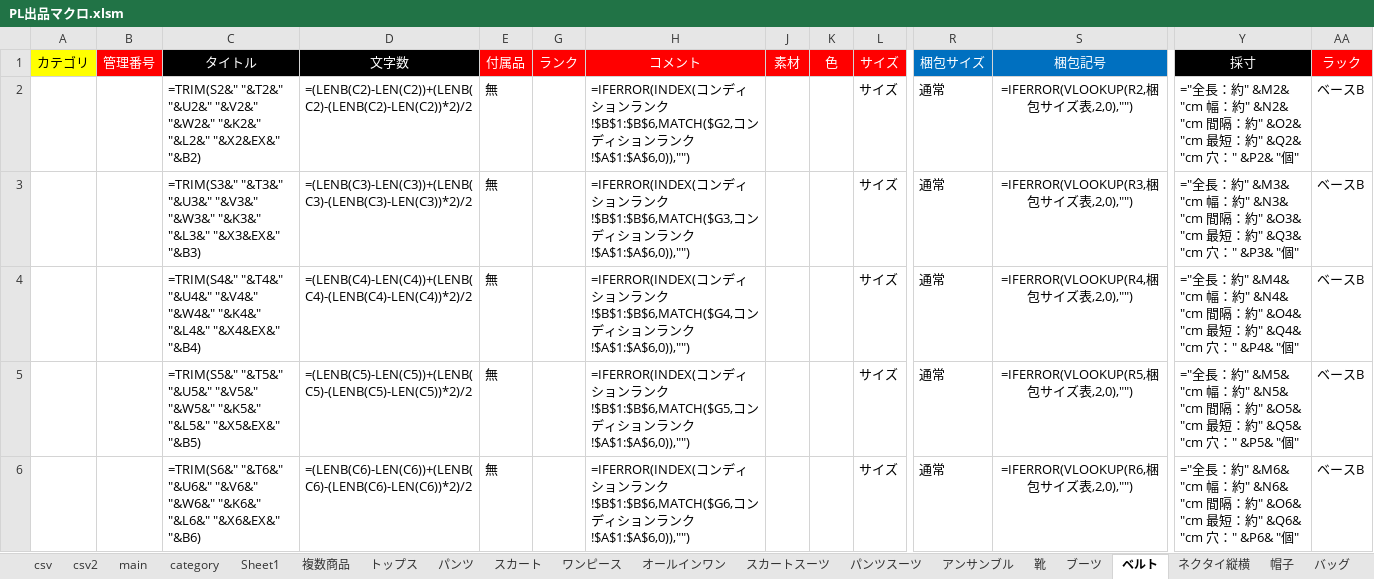
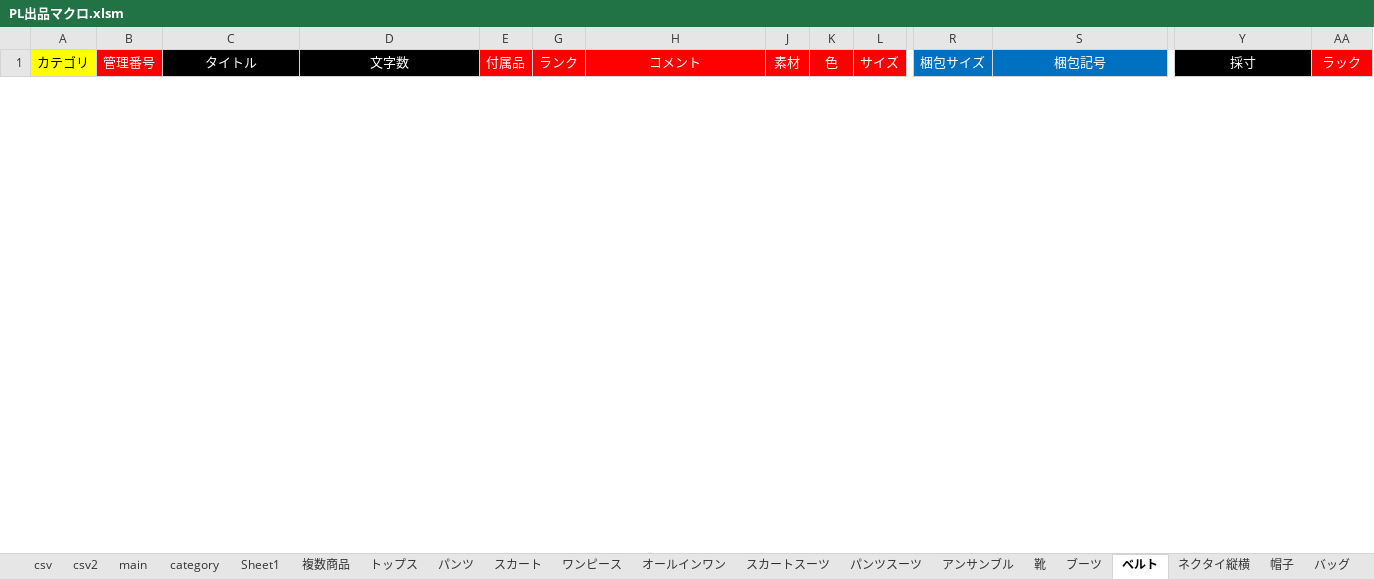
Before and after one commit to Epic-SX/AI-Title, an Excel workbook: backend/PL出品マクロ.xlsm, sheet ベルト, drawn as a sheet; only a part is shown, gaps mark what is left out; values as stored, in another font and other column widths than the file's, no borders; formulas without a stored value are shown as written; conditional formats not drawn; 4 other sheets too large or unreadable and not compared; removed rows and columns are numbered as before the commit, all else as after; rows hold the shown columns only; the diff covers the shown part only; the diff names each change by its address in the sheet, - before the commit and + after, or states it on an @@ line.

```diff
--- a/backend/PL出品マクロ.xlsm (sheet ベルト)
+++ b/backend/PL出品マクロ.xlsm (sheet ベルト)
-row 2:  |  | =TRIM(S2&" "&T2&" "&U2&" "&V2&" "&W2&" "&K2&" "&L2&" "&X2&EX&" "&B2) | =(LENB(C2)-LEN(C2))+(LENB(C2)-(LENB(C2)-LEN(C2))*2)/2 | 無 |  | =IFERROR(INDEX(コンディションランク!$B$1:$B$6,MATCH($G2,コンディションランク!$A$1:$A$6,0)),"") |  |  | サイズ | 通常 | =IFERROR(VLOOKUP(R2,梱包サイズ表,2,0),"") | ="全長：約" &M2& "cm 幅：約" &N2& "cm 間隔：約" &O2& "cm 最短：約" &Q2& "cm 穴：" &P2& "個" | ベースB
-row 3:  |  | =TRIM(S3&" "&T3&" "&U3&" "&V3&" "&W3&" "&K3&" "&L3&" "&X3&EX&" "&B3) | =(LENB(C3)-LEN(C3))+(LENB(C3)-(LENB(C3)-LEN(C3))*2)/2 | 無 |  | =IFERROR(INDEX(コンディションランク!$B$1:$B$6,MATCH($G3,コンディションランク!$A$1:$A$6,0)),"") |  |  | サイズ | 通常 | =IFERROR(VLOOKUP(R3,梱包サイズ表,2,0),"") | ="全長：約" &M3& "cm 幅：約" &N3& "cm 間隔：約" &O3& "cm 最短：約" &Q3& "cm 穴：" &P3& "個" | ベースB
-row 4:  |  | =TRIM(S4&" "&T4&" "&U4&" "&V4&" "&W4&" "&K4&" "&L4&" "&X4&EX&" "&B4) | =(LENB(C4)-LEN(C4))+(LENB(C4)-(LENB(C4)-LEN(C4))*2)/2 | 無 |  | =IFERROR(INDEX(コンディションランク!$B$1:$B$6,MATCH($G4,コンディションランク!$A$1:$A$6,0)),"") |  |  | サイズ | 通常 | =IFERROR(VLOOKUP(R4,梱包サイズ表,2,0),"") | ="全長：約" &M4& "cm 幅：約" &N4& "cm 間隔：約" &O4& "cm 最短：約" &Q4& "cm 穴：" &P4& "個" | ベースB
-row 5:  |  | =TRIM(S5&" "&T5&" "&U5&" "&V5&" "&W5&" "&K5&" "&L5&" "&X5&EX&" "&B5) | =(LENB(C5)-LEN(C5))+(LENB(C5)-(LENB(C5)-LEN(C5))*2)/2 | 無 |  | =IFERROR(INDEX(コンディションランク!$B$1:$B$6,MATCH($G5,コンディションランク!$A$1:$A$6,0)),"") |  |  | サイズ | 通常 | =IFERROR(VLOOKUP(R5,梱包サイズ表,2,0),"") | ="全長：約" &M5& "cm 幅：約" &N5& "cm 間隔：約" &O5& "cm 最短：約" &Q5& "cm 穴：" &P5& "個" | ベースB
-row 6:  |  | =TRIM(S6&" "&T6&" "&U6&" "&V6&" "&W6&" "&K6&" "&L6&" "&X6&EX&" "&B6) | =(LENB(C6)-LEN(C6))+(LENB(C6)-(LENB(C6)-LEN(C6))*2)/2 | 無 |  | =IFERROR(INDEX(コンディションランク!$B$1:$B$6,MATCH($G6,コンディションランク!$A$1:$A$6,0)),"") |  |  | サイズ | 通常 | =IFERROR(VLOOKUP(R6,梱包サイズ表,2,0),"") | ="全長：約" &M6& "cm 幅：約" &N6& "cm 間隔：約" &O6& "cm 最短：約" &Q6& "cm 穴：" &P6& "個" | ベースB
```
Also changed, not shown: 10 added rows and 5 removed rows elsewhere in this sheet, sheet トップス, sheet ネクタイ縦横, sheet Sheet1, sheet パンツスーツ, sheet スカートスーツ, sheet サングラス, 9 more sheets, other sheet tabs, hidden cells, charts or pictures, 14 other files.
